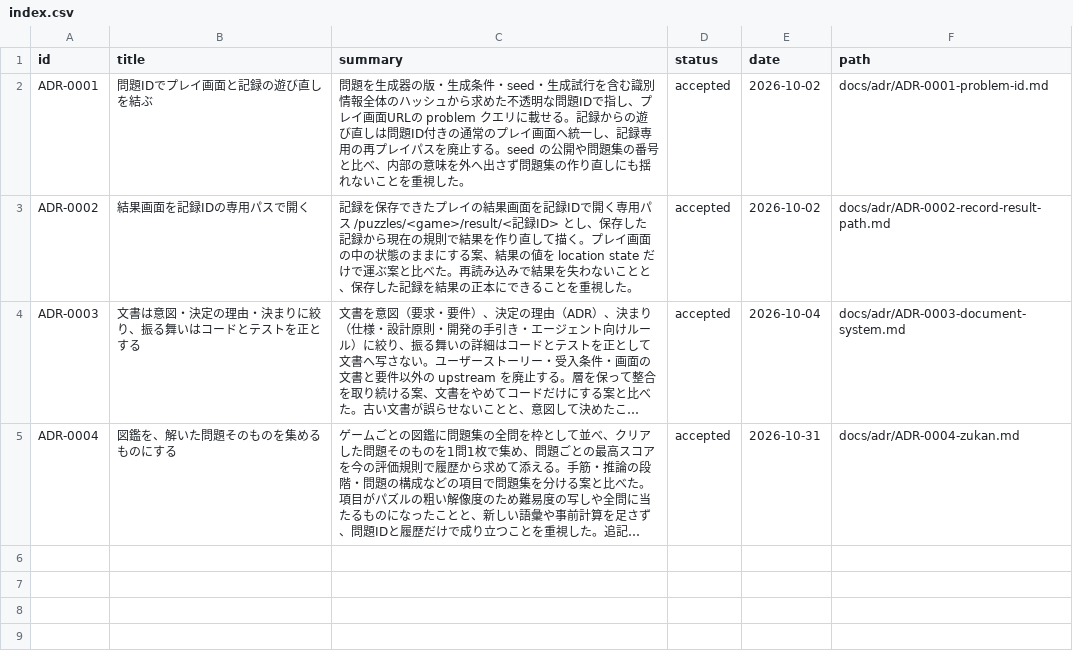
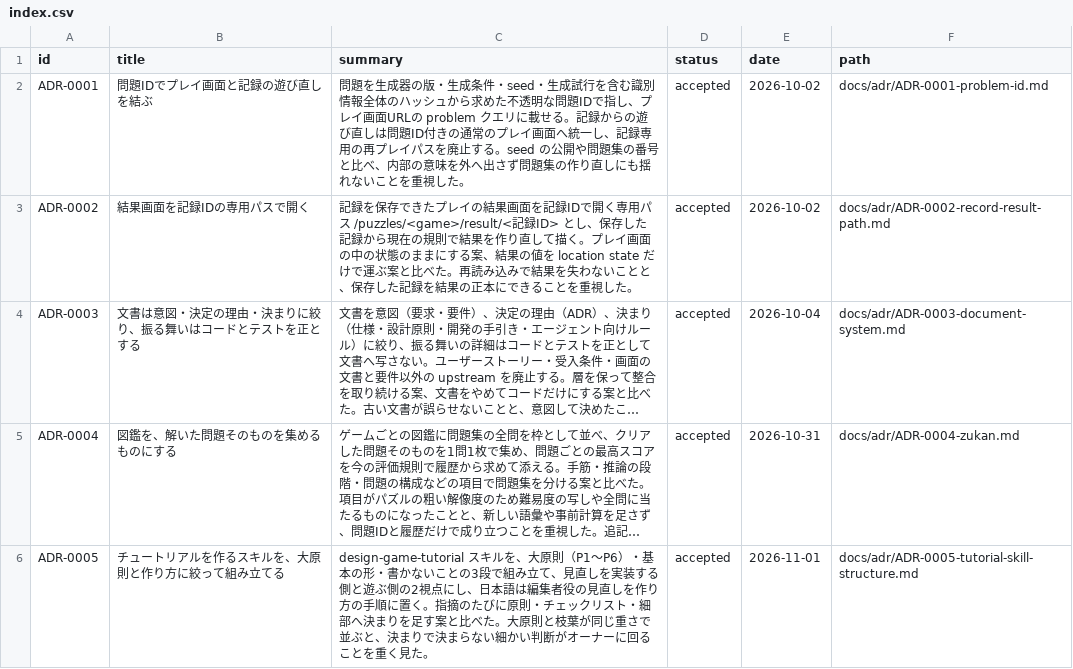
Before and after one commit to hizahizi-hizumi/pa-zzle, a CSV file: docs/adr/index.csv, drawn as a sheet; long unchanged cells end in …; the diff names each change by its address in the sheet, - before the commit and + after, or states it on an @@ line.

```diff
--- a/docs/adr/index.csv
+++ b/docs/adr/index.csv
+row 6: ADR-0005 | チュートリアルを作るスキルを、大原則と作り方に絞って組み立てる | design-game-tutorial スキルを、大原則（P1〜P6）・基本の形・書かないことの3段で組み立て、見直しを実装する側と遊ぶ側の2視点にし、日本語は編集者役の見直しを作り方の手順に置く。指摘のたびに原則・チェックリスト・細部へ決まりを足す案と比べた。大原則と枝葉が同じ重さで並ぶと、決まりで決まらない細かい判断がオーナーに回ることを重く見た。 | accepted | 2026-11-01 | docs/adr/ADR-0005-tutorial-skill-structure.md
```
Also changed, not shown: 3 other files.
